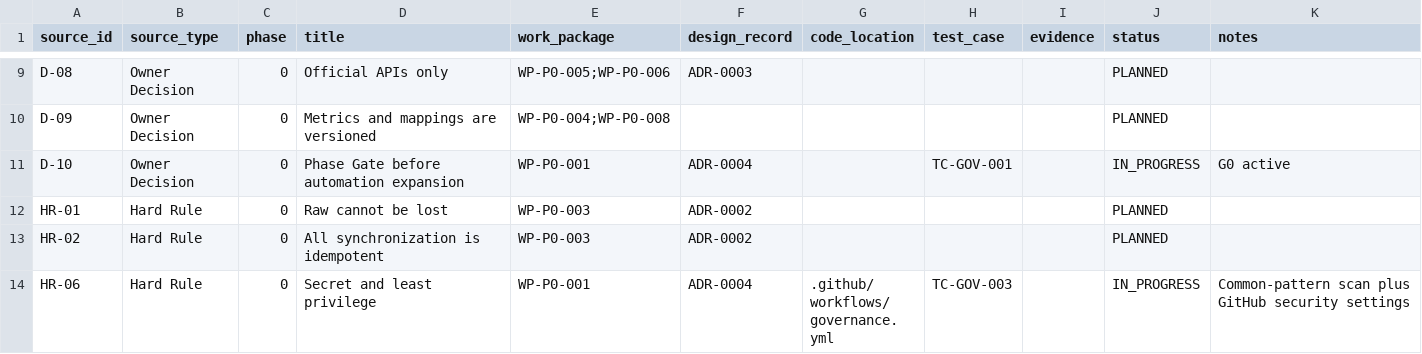
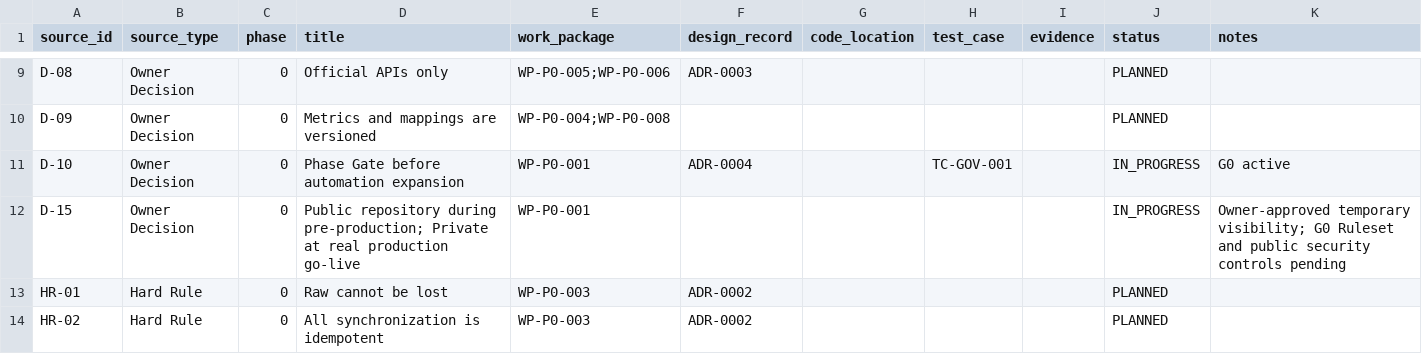
Before and after one commit to Corwin-Code/marketops-platform, a CSV file: docs/01-requirements/traceability.csv, drawn as a sheet; only a part is shown, gaps mark what is left out; the shorter side is filled out with more unchanged rows; the diff names each change by its address in the sheet, - before the commit and + after, or states it on an @@ line.

Commit message:
docs: adopt public pre-production G0 baseline

```diff
--- a/docs/01-requirements/traceability.csv
+++ b/docs/01-requirements/traceability.csv
+row 12: D-15 | Owner Decision | 0 | Public repository during pre-production; Private at real production go-live | WP-P0-001 |  |  |  |  | IN_PROGRESS | Owner-approved temporary visibility; G0 Ruleset and public security controls pending
```
Also changed, not shown: 11 other files.
